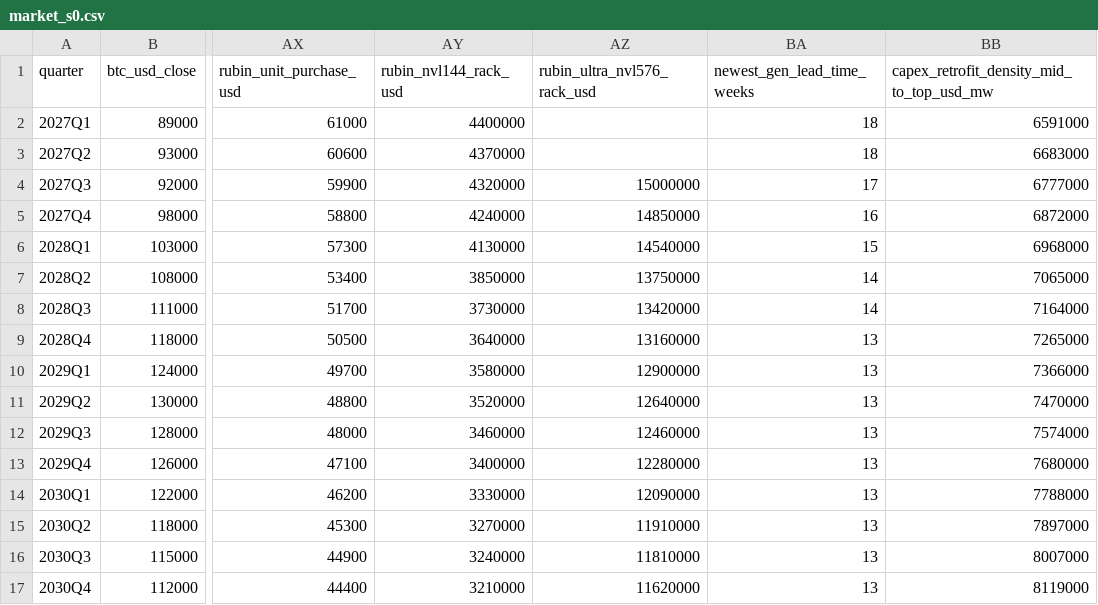
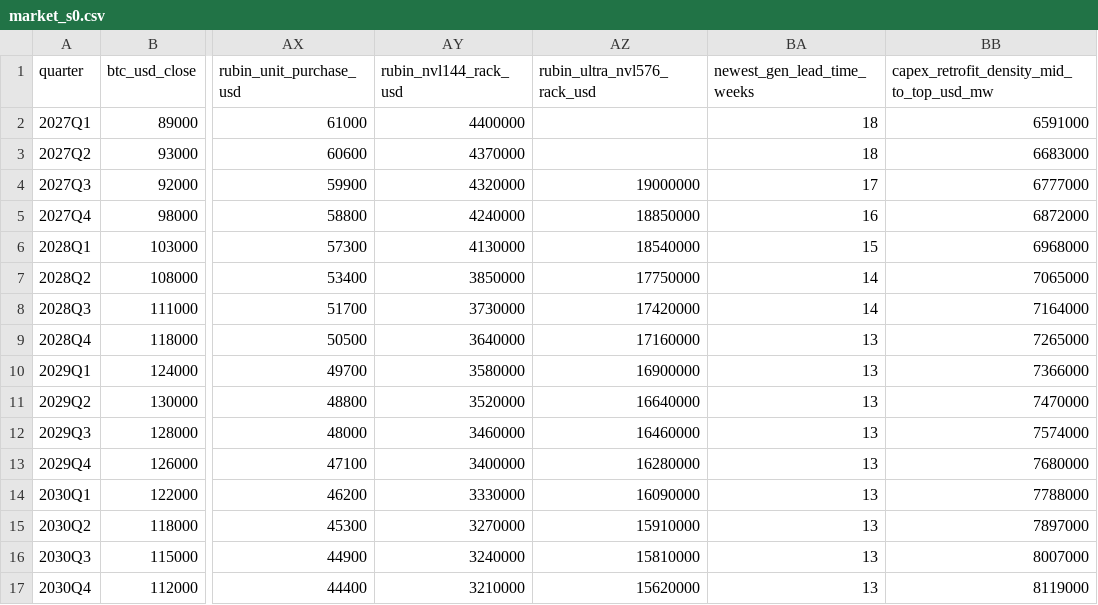
Before and after one commit to tudorc44/garage-to-gigawatt, a CSV file: src/content/market_s0.csv, drawn as a sheet; only a part is shown, gaps mark what is left out; the diff names each change by its address in the sheet, - before the commit and + after, or states it on an @@ line.

```diff
--- a/src/content/market_s0.csv
+++ b/src/content/market_s0.csv
-AZ4 (rubin_ultra_nvl576_rack_usd): 15000000
+AZ4 (rubin_ultra_nvl576_rack_usd): 19000000
-AZ5 (rubin_ultra_nvl576_rack_usd): 14850000
+AZ5 (rubin_ultra_nvl576_rack_usd): 18850000
-AZ6 (rubin_ultra_nvl576_rack_usd): 14540000
+AZ6 (rubin_ultra_nvl576_rack_usd): 18540000
-AZ7 (rubin_ultra_nvl576_rack_usd): 13750000
+AZ7 (rubin_ultra_nvl576_rack_usd): 17750000
-AZ8 (rubin_ultra_nvl576_rack_usd): 13420000
+AZ8 (rubin_ultra_nvl576_rack_usd): 17420000
-AZ9 (rubin_ultra_nvl576_rack_usd): 13160000
+AZ9 (rubin_ultra_nvl576_rack_usd): 17160000
-AZ10 (rubin_ultra_nvl576_rack_usd): 12900000
+AZ10 (rubin_ultra_nvl576_rack_usd): 16900000
-AZ11 (rubin_ultra_nvl576_rack_usd): 12640000
+AZ11 (rubin_ultra_nvl576_rack_usd): 16640000
-AZ12 (rubin_ultra_nvl576_rack_usd): 12460000
+AZ12 (rubin_ultra_nvl576_rack_usd): 16460000
-AZ13 (rubin_ultra_nvl576_rack_usd): 12280000
+AZ13 (rubin_ultra_nvl576_rack_usd): 16280000
-AZ14 (rubin_ultra_nvl576_rack_usd): 12090000
+AZ14 (rubin_ultra_nvl576_rack_usd): 16090000
-AZ15 (rubin_ultra_nvl576_rack_usd): 11910000
+AZ15 (rubin_ultra_nvl576_rack_usd): 15910000
-AZ16 (rubin_ultra_nvl576_rack_usd): 11810000
+AZ16 (rubin_ultra_nvl576_rack_usd): 15810000
-AZ17 (rubin_ultra_nvl576_rack_usd): 11620000
+AZ17 (rubin_ultra_nvl576_rack_usd): 15620000
```
Also changed, not shown: docs/act3-content/market_s2.csv, 8 other files.
